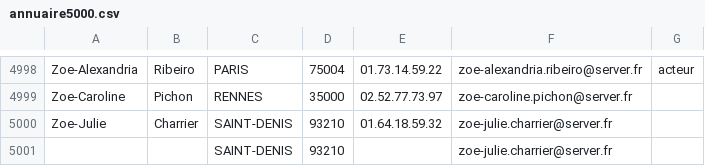
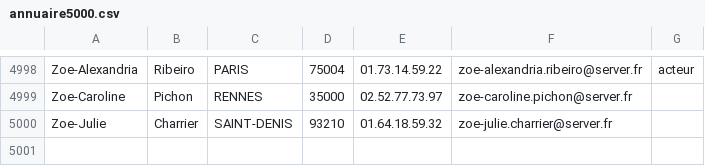
Before and after one commit to Frgraux/SAE_C-algo, a CSV file: annuaire5000.csv, drawn as a sheet; only a part is shown, gaps mark what is left out.

Commit message:
modif de l'annuaire et debut de la création du menu

```diff
--- a/annuaire5000.csv
+++ b/annuaire5000.csv
@@ -5000,2 +5000 @@ Zoe-Caroline,Pichon,RENNES,35000,02.52.77.73.97,zoe-caroline.pichon@server.fr,
 Zoe-Julie,Charrier,SAINT-DENIS,93210,01.64.18.59.32,zoe-julie.charrier@server.fr,
-,,SAINT-DENIS,93210,,zoe-julie.charrier@server.fr,
```
Also changed, not shown: 2 other files.
